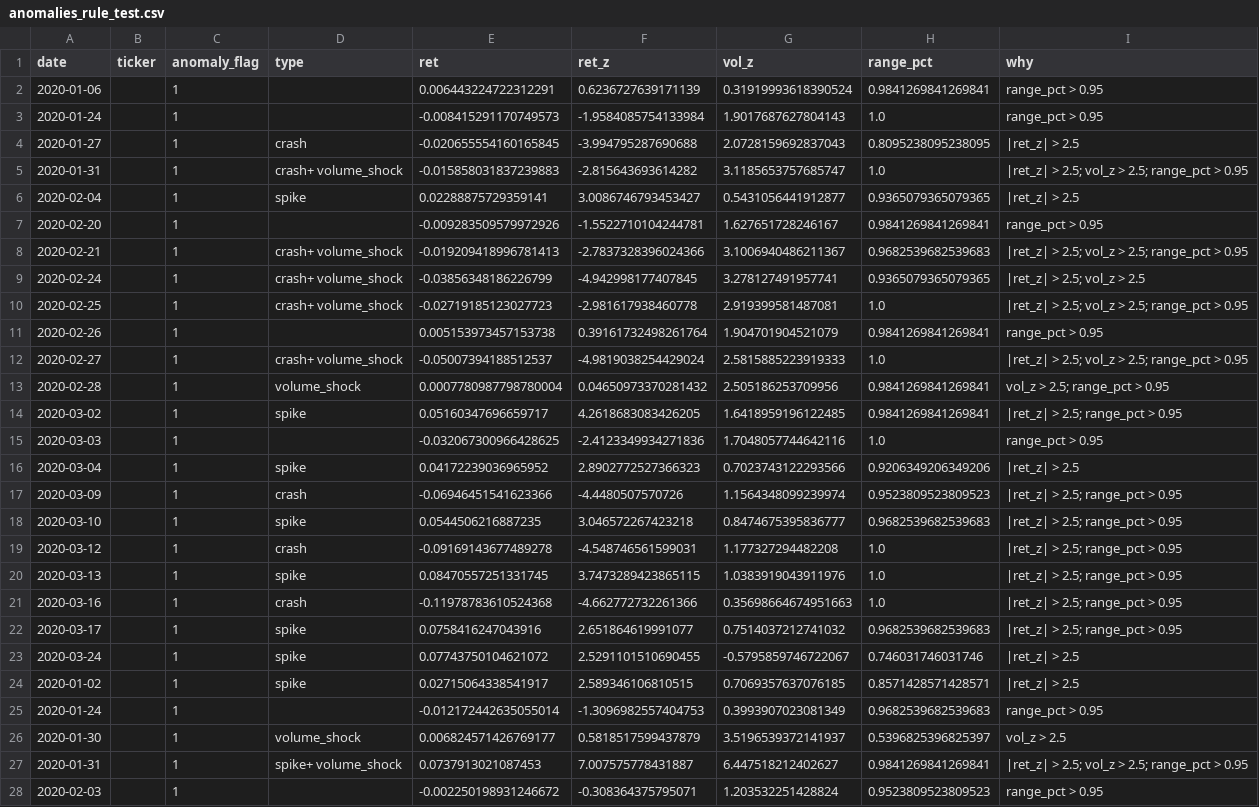
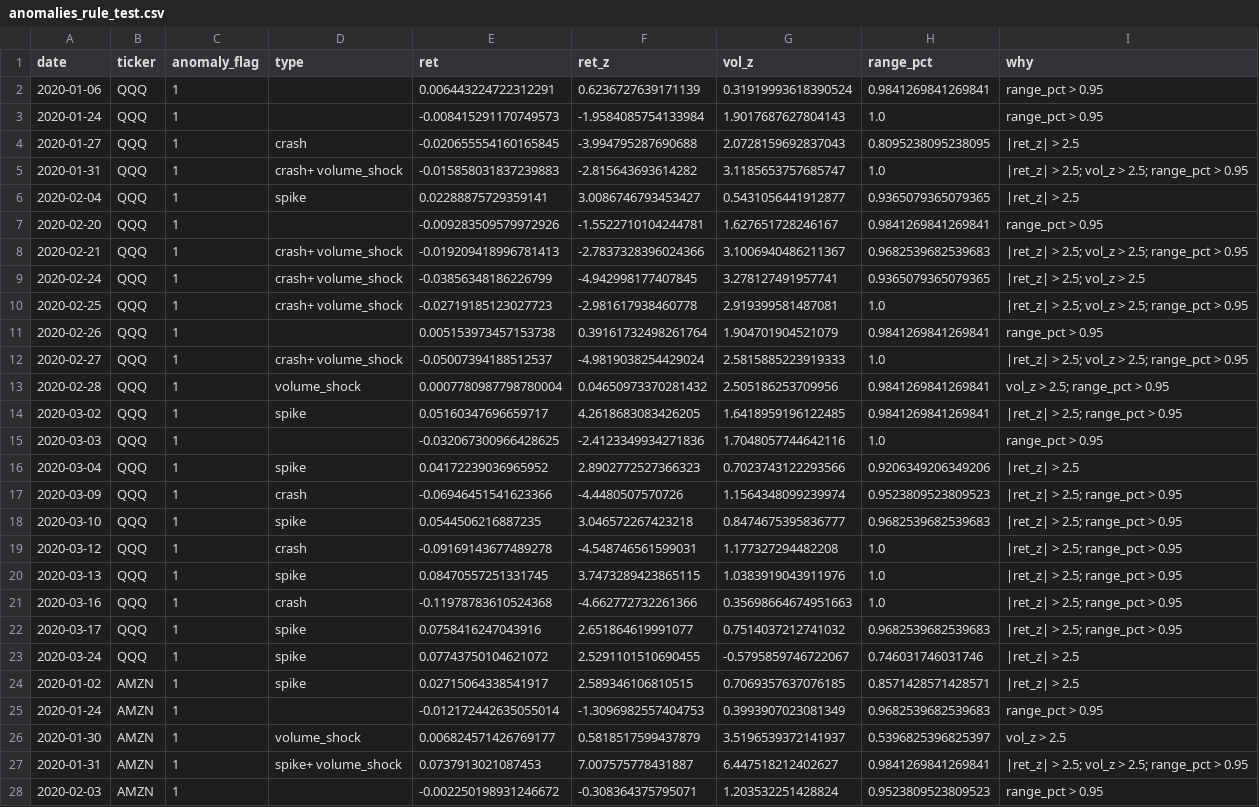
Before and after one commit to Shiv33ndu/stock-anomaly-detector, a CSV file: data/processed/anomalies_rule_test.csv, drawn as a sheet; only a part is shown; the diff covers the shown part only; the diff names each change by its address in the sheet, - before the commit and + after, or states it on an @@ line.

Commit message:
Added: daily_card, monthly_card, anomalies kmeans and dbscan added

```diff
--- a/data/processed/anomalies_rule_test.csv
+++ b/data/processed/anomalies_rule_test.csv
-B2:B23 (ticker): (empty)
+B2:B23 (ticker): QQQ
-B24:B28 (ticker): (empty)
+B24:B28 (ticker): AMZN
```
Also changed, not shown: 117 edited cells elsewhere in this file, data/processed/anomalies_kmeans_test.csv, 2 other files.
